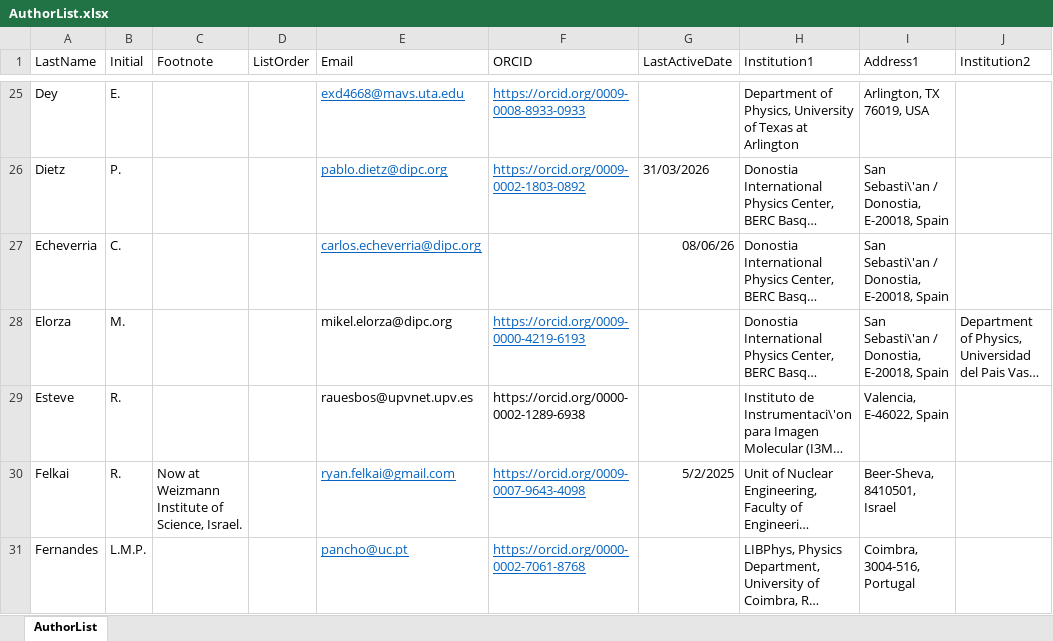
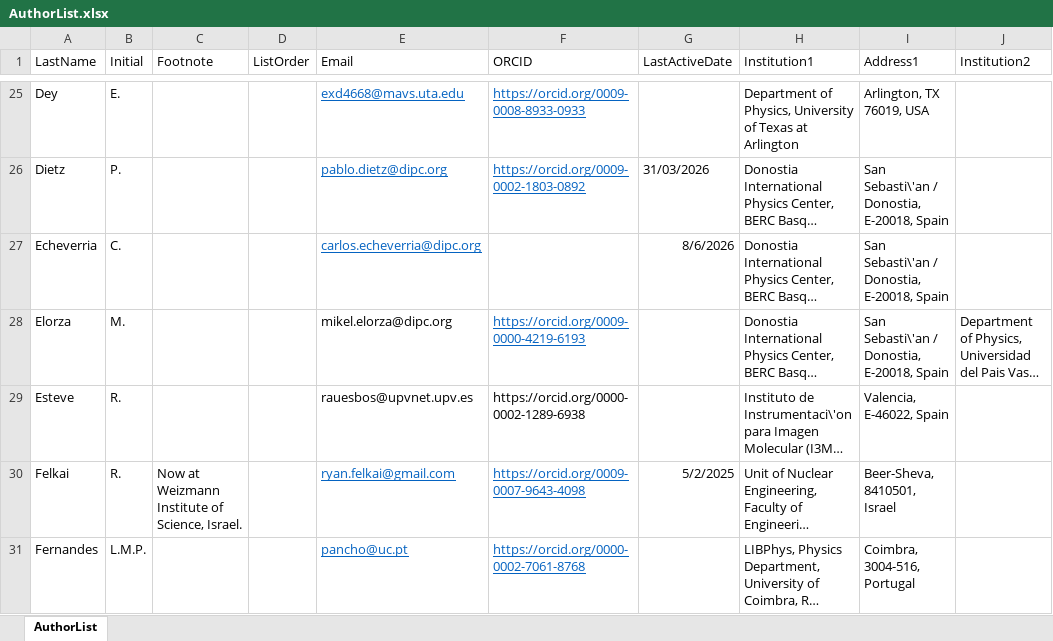
Before and after one commit to next-exp/NEXTAuthorList, an Excel workbook: AuthorList.xlsx, sheet AuthorList, drawn as a sheet; only a part is shown, gaps mark what is left out; long unchanged cells end in …; values as stored, in another font and other column widths than the file's, no borders; the diff covers the shown part only; the diff names each change by its address in the sheet, - before the commit and + after, or states it on an @@ line.

```diff
--- a/AuthorList.xlsx (sheet AuthorList)
+++ b/AuthorList.xlsx (sheet AuthorList)
-G27 (LastActiveDate): 08/06/26
+G27 (LastActiveDate): 8/6/2026
```
Also changed, not shown: 3 removed rows and 12 edited cells elsewhere in this sheet, 7 other files.
